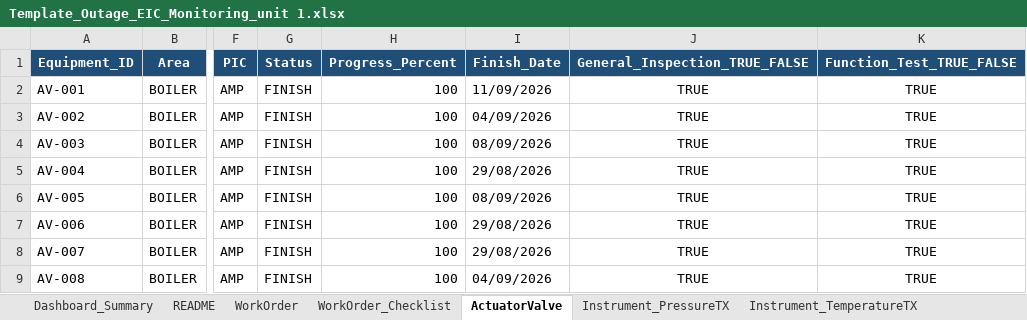
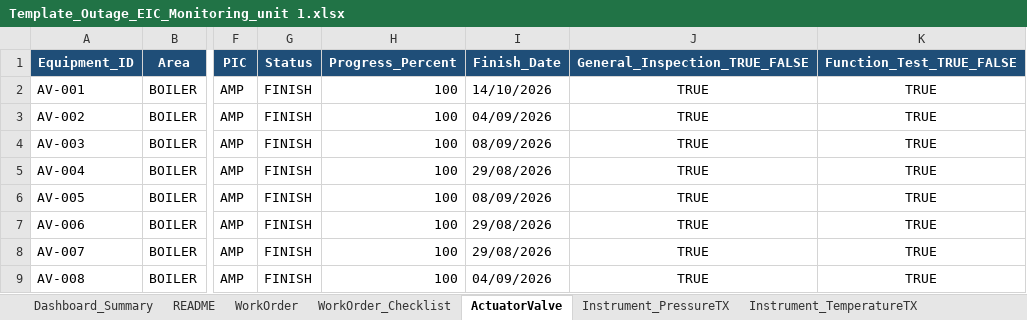
Before and after one commit to farhantandia/msw_eic_om, an Excel workbook: Template_Outage_EIC_Monitoring_unit 1.xlsx, sheet ActuatorValve, drawn as a sheet; only a part is shown, gaps mark what is left out; values as stored, in another font and other column widths than the file's, no borders; the diff names each change by its address in the sheet, - before the commit and + after, or states it on an @@ line.

```diff
--- a/Template_Outage_EIC_Monitoring_unit 1.xlsx (sheet ActuatorValve)
+++ b/Template_Outage_EIC_Monitoring_unit 1.xlsx (sheet ActuatorValve)
-I2 (Finish_Date): 11/09/2026
+I2 (Finish_Date): 14/10/2026
```
Also changed, not shown: sheet WorkOrder_Checklist, sheet Instrument_PressureTX, 5 other files.
